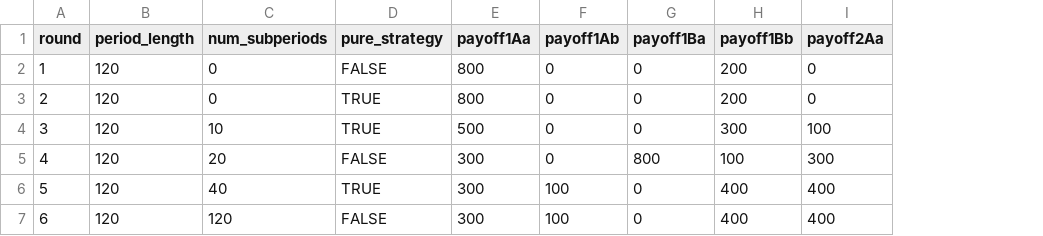
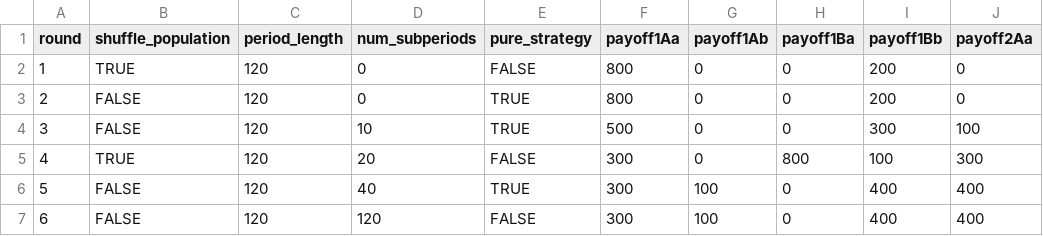
Before and after one commit to rabsjp/econ101, a CSV file: bimatrix/configs/demo.csv, drawn as a sheet; only a part is shown; the diff names each change by its address in the sheet, - before the commit and + after, or states it on an @@ line.

```diff
--- a/bimatrix/configs/demo.csv
+++ b/bimatrix/configs/demo.csv
+column B (shuffle_population), rows 2-7: TRUE | FALSE | FALSE | TRUE | FALSE | FALSE
```
Also changed, not shown: bimatrix/configs/Pilot.csv, 1 other file.
